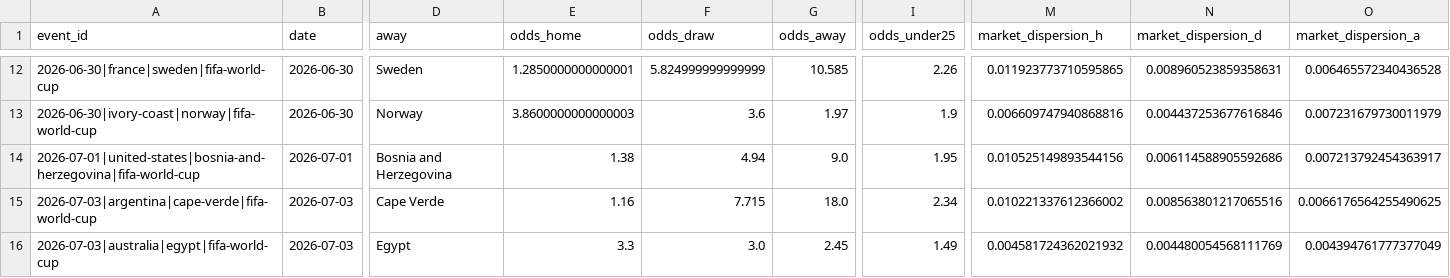
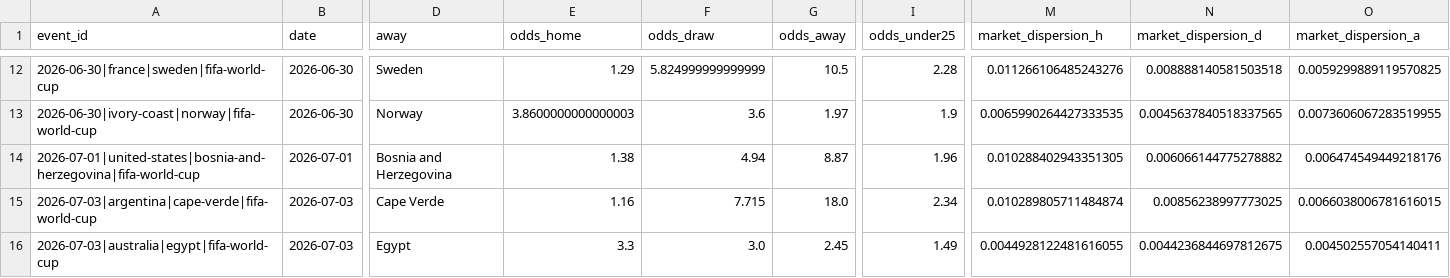
Before and after one commit to baz1860/predictorengines, a CSV file: data/odds_live.csv, drawn as a sheet; only a part is shown, gaps mark what is left out; the diff covers the shown part only; the diff names each change by its address in the sheet, - before the commit and + after, or states it on an @@ line.

```diff
--- a/data/odds_live.csv
+++ b/data/odds_live.csv
-E12 (odds_home): 1.2850000000000001
+E12 (odds_home): 1.29
-G12 (odds_away): 10.585
+G12 (odds_away): 10.5
-I12 (odds_under25): 2.26
+I12 (odds_under25): 2.28
-M12 (market_dispersion_h): 0.011923773710595865
+M12 (market_dispersion_h): 0.011266106485243276
-N12 (market_dispersion_d): 0.008960523859358631
+N12 (market_dispersion_d): 0.008888140581503518
-O12 (market_dispersion_a): 0.006465572340436528
+O12 (market_dispersion_a): 0.0059299889119570825
-M13 (market_dispersion_h): 0.006609747940868816
+M13 (market_dispersion_h): 0.0065990264427333535
-N13 (market_dispersion_d): 0.004437253677616846
+N13 (market_dispersion_d): 0.0045637840518337565
-O13 (market_dispersion_a): 0.007231679730011979
+O13 (market_dispersion_a): 0.0073606067283519955
-G14 (odds_away): 9.0
+G14 (odds_away): 8.87
-I14 (odds_under25): 1.95
+I14 (odds_under25): 1.96
-M14 (market_dispersion_h): 0.010525149893544156
+M14 (market_dispersion_h): 0.010288402943351305
-N14 (market_dispersion_d): 0.006114588905592686
+N14 (market_dispersion_d): 0.006066144775278882
-O14 (market_dispersion_a): 0.007213792454363917
+O14 (market_dispersion_a): 0.006474549449218176
-M15 (market_dispersion_h): 0.010221337612366002
+M15 (market_dispersion_h): 0.010289805711484874
-N15 (market_dispersion_d): 0.008563801217065516
+N15 (market_dispersion_d): 0.00856238997773025
-O15 (market_dispersion_a): 0.0066176564255490625
+O15 (market_dispersion_a): 0.0066038006781616015
-M16 (market_dispersion_h): 0.004581724362021932
+M16 (market_dispersion_h): 0.0044928122481616055
-N16 (market_dispersion_d): 0.004480054568111769
+N16 (market_dispersion_d): 0.0044236844697812675
-O16 (market_dispersion_a): 0.004394761777377049
+O16 (market_dispersion_a): 0.004502557054140411
```
Also changed, not shown: 55 edited cells elsewhere in this file, golf/data/threeballs.csv, odds.csv, 28 other files.
